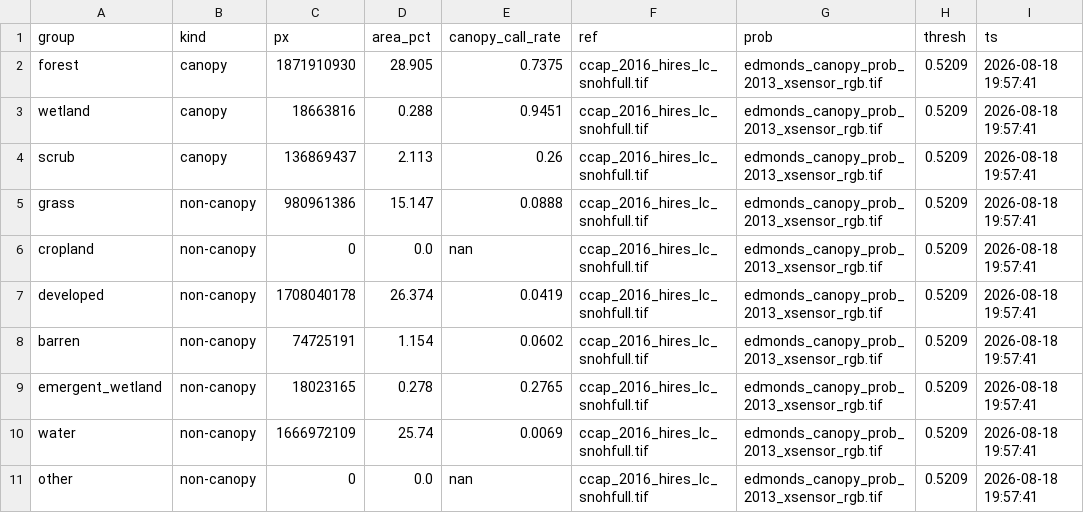
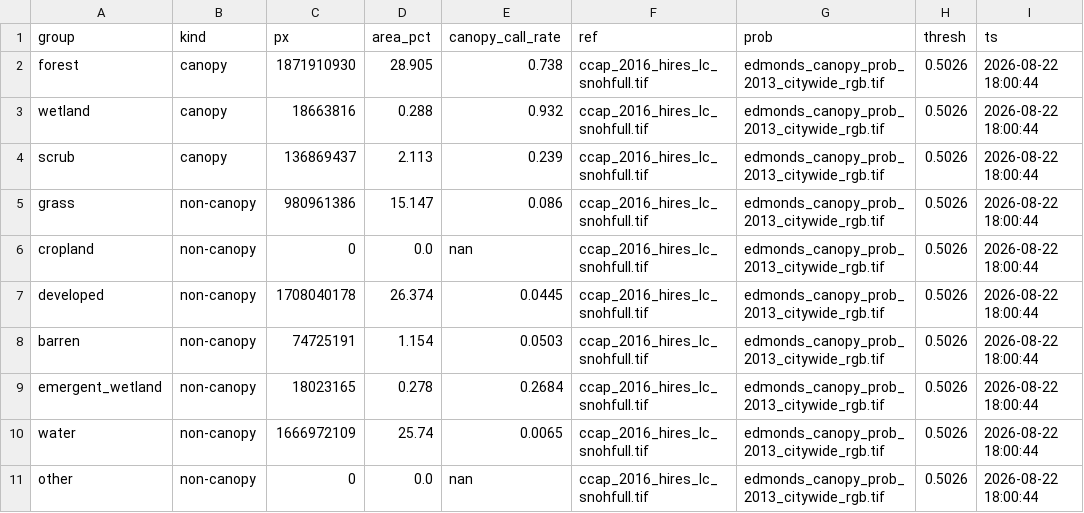
Before and after one commit to Kameron-Eck/edmonds-treedata, a CSV file: phase4/qc/qc_indep_surfaces_2013.csv, drawn as a sheet.

```diff
--- a/phase4/qc/qc_indep_surfaces_2013.csv
+++ b/phase4/qc/qc_indep_surfaces_2013.csv
@@ -1,11 +1,11 @@
 group,kind,px,area_pct,canopy_call_rate,ref,prob,thresh,ts
-forest,canopy,1871910930,28.905,0.7375,ccap_2016_hires_lc_snohfull.tif,edmonds_canopy_prob_2013_xsensor_rgb.tif,0.5209,2026-08-18 19:57:41
-wetland,canopy,18663816,0.288,0.9451,ccap_2016_hires_lc_snohfull.tif,edmonds_canopy_prob_2013_xsensor_rgb.tif,0.5209,2026-08-18 19:57:41
-scrub,canopy,136869437,2.113,0.26,ccap_2016_hires_lc_snohfull.tif,edmonds_canopy_prob_2013_xsensor_rgb.tif,0.5209,2026-08-18 19:57:41
-grass,non-canopy,980961386,15.147,0.0888,ccap_2016_hires_lc_snohfull.tif,edmonds_canopy_prob_2013_xsensor_rgb.tif,0.5209,2026-08-18 19:57:41
-cropland,non-canopy,0,0.0,nan,ccap_2016_hires_lc_snohfull.tif,edmonds_canopy_prob_2013_xsensor_rgb.tif,0.5209,2026-08-18 19:57:41
-developed,non-canopy,1708040178,26.374,0.0419,ccap_2016_hires_lc_snohfull.tif,edmonds_canopy_prob_2013_xsensor_rgb.tif,0.5209,2026-08-18 19:57:41
-barren,non-canopy,74725191,1.154,0.0602,ccap_2016_hires_lc_snohfull.tif,edmonds_canopy_prob_2013_xsensor_rgb.tif,0.5209,2026-08-18 19:57:41
-emergent_wetland,non-canopy,18023165,0.278,0.2765,ccap_2016_hires_lc_snohfull.tif,edmonds_canopy_prob_2013_xsensor_rgb.tif,0.5209,2026-08-18 19:57:41
-water,non-canopy,1666972109,25.74,0.0069,ccap_2016_hires_lc_snohfull.tif,edmonds_canopy_prob_2013_xsensor_rgb.tif,0.5209,2026-08-18 19:57:41
-other,non-canopy,0,0.0,nan,ccap_2016_hires_lc_snohfull.tif,edmonds_canopy_prob_2013_xsensor_rgb.tif,0.5209,2026-08-18 19:57:41
+forest,canopy,1871910930,28.905,0.738,ccap_2016_hires_lc_snohfull.tif,edmonds_canopy_prob_2013_citywide_rgb.tif,0.5026,2026-08-22 18:00:44
+wetland,canopy,18663816,0.288,0.932,ccap_2016_hires_lc_snohfull.tif,edmonds_canopy_prob_2013_citywide_rgb.tif,0.5026,2026-08-22 18:00:44
+scrub,canopy,136869437,2.113,0.239,ccap_2016_hires_lc_snohfull.tif,edmonds_canopy_prob_2013_citywide_rgb.tif,0.5026,2026-08-22 18:00:44
+grass,non-canopy,980961386,15.147,0.086,ccap_2016_hires_lc_snohfull.tif,edmonds_canopy_prob_2013_citywide_rgb.tif,0.5026,2026-08-22 18:00:44
+cropland,non-canopy,0,0.0,nan,ccap_2016_hires_lc_snohfull.tif,edmonds_canopy_prob_2013_citywide_rgb.tif,0.5026,2026-08-22 18:00:44
+developed,non-canopy,1708040178,26.374,0.0445,ccap_2016_hires_lc_snohfull.tif,edmonds_canopy_prob_2013_citywide_rgb.tif,0.5026,2026-08-22 18:00:44
+barren,non-canopy,74725191,1.154,0.0503,ccap_2016_hires_lc_snohfull.tif,edmonds_canopy_prob_2013_citywide_rgb.tif,0.5026,2026-08-22 18:00:44
+emergent_wetland,non-canopy,18023165,0.278,0.2684,ccap_2016_hires_lc_snohfull.tif,edmonds_canopy_prob_2013_citywide_rgb.tif,0.5026,2026-08-22 18:00:44
+water,non-canopy,1666972109,25.74,0.0065,ccap_2016_hires_lc_snohfull.tif,edmonds_canopy_prob_2013_citywide_rgb.tif,0.5026,2026-08-22 18:00:44
+other,non-canopy,0,0.0,nan,ccap_2016_hires_lc_snohfull.tif,edmonds_canopy_prob_2013_citywide_rgb.tif,0.5026,2026-08-22 18:00:44
```
Also changed, not shown: phase4/qc/qc_indep_report.csv, 2 other files.
